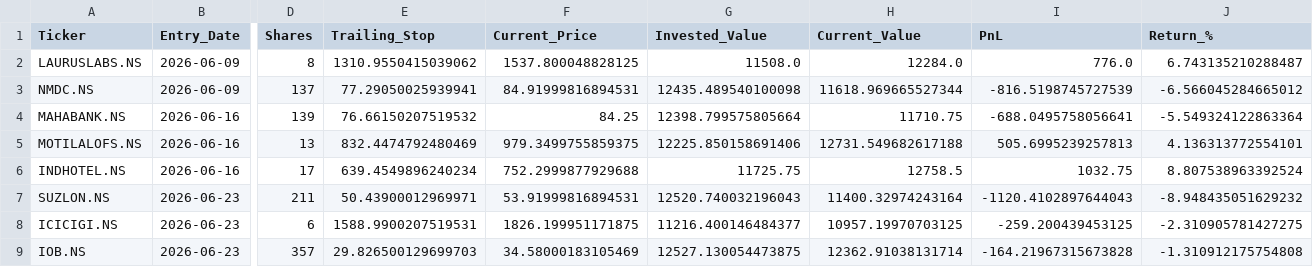
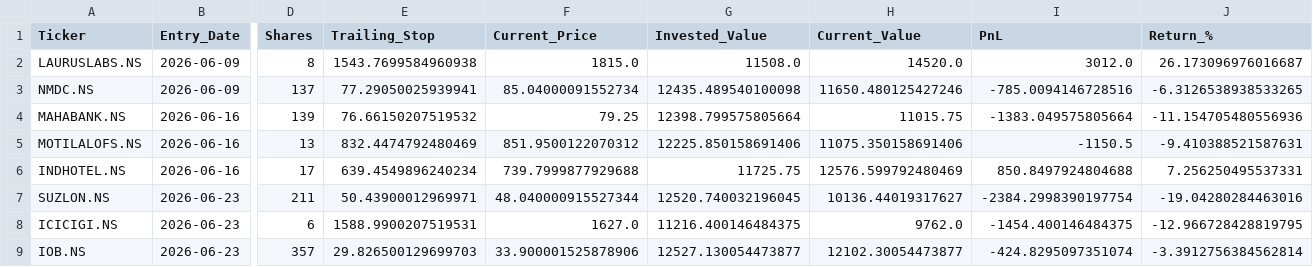
Before and after one commit to Yasharya007/v3, a CSV file: data/portfolio.csv, drawn as a sheet; only a part is shown, gaps mark what is left out; the diff names each change by its address in the sheet, - before the commit and + after, or states it on an @@ line.

```diff
--- a/data/portfolio.csv
+++ b/data/portfolio.csv
-E2 (Trailing_Stop): 1310.9550415039062
+E2 (Trailing_Stop): 1543.7699584960938
-F2 (Current_Price): 1537.800048828125
+F2 (Current_Price): 1815.0
-H2 (Current_Value): 12284.0
+H2 (Current_Value): 14520.0
-I2 (PnL): 776.0
+I2 (PnL): 3012.0
-J2 (Return_%): 6.743135210288487
+J2 (Return_%): 26.173096976016687
-F3 (Current_Price): 84.91999816894531
+F3 (Current_Price): 85.04000091552734
-H3 (Current_Value): 11618.969665527344
+H3 (Current_Value): 11650.480125427246
-I3 (PnL): -816.5198745727539
+I3 (PnL): -785.0094146728516
-J3 (Return_%): -6.566045284665012
+J3 (Return_%): -6.3126538938533265
-F4 (Current_Price): 84.25
+F4 (Current_Price): 79.25
-H4 (Current_Value): 11710.75
+H4 (Current_Value): 11015.75
-I4 (PnL): -688.0495758056641
+I4 (PnL): -1383.049575805664
-J4 (Return_%): -5.549324122863364
+J4 (Return_%): -11.154705480556936
-F5 (Current_Price): 979.3499755859375
+F5 (Current_Price): 851.9500122070312
-H5 (Current_Value): 12731.549682617188
+H5 (Current_Value): 11075.350158691406
-I5 (PnL): 505.6995239257813
+I5 (PnL): -1150.5
-J5 (Return_%): 4.136313772554101
+J5 (Return_%): -9.410388521587631
-F6 (Current_Price): 752.2999877929688
+F6 (Current_Price): 739.7999877929688
-H6 (Current_Value): 12758.5
+H6 (Current_Value): 12576.599792480469
-I6 (PnL): 1032.75
+I6 (PnL): 850.8497924804688
-J6 (Return_%): 8.807538963392524
+J6 (Return_%): 7.256250495537331
-F7 (Current_Price): 53.91999816894531
+F7 (Current_Price): 48.040000915527344
-G7 (Invested_Value): 12520.740032196043
+G7 (Invested_Value): 12520.740032196045
-H7 (Current_Value): 11400.32974243164
+H7 (Current_Value): 10136.44019317627
-I7 (PnL): -1120.4102897644043
+I7 (PnL): -2384.2998390197754
-J7 (Return_%): -8.948435051629232
+J7 (Return_%): -19.04280284463016
-F8 (Current_Price): 1826.199951171875
+F8 (Current_Price): 1627.0
-G8 (Invested_Value): 11216.400146484377
+G8 (Invested_Value): 11216.400146484375
-H8 (Current_Value): 10957.19970703125
+H8 (Current_Value): 9762.0
-I8 (PnL): -259.200439453125
+I8 (PnL): -1454.400146484375
-J8 (Return_%): -2.310905781427275
+J8 (Return_%): -12.966728428819795
-F9 (Current_Price): 34.58000183105469
+F9 (Current_Price): 33.900001525878906
-G9 (Invested_Value): 12527.130054473875
+G9 (Invested_Value): 12527.130054473877
-H9 (Current_Value): 12362.91038131714
+H9 (Current_Value): 12102.30054473877
-I9 (PnL): -164.21967315673828
+I9 (PnL): -424.8295097351074
-J9 (Return_%): -1.310912175754808
+J9 (Return_%): -3.3912756384562814
```
Also changed, not shown: data/fundamentals_cache.csv, 2 other files.
